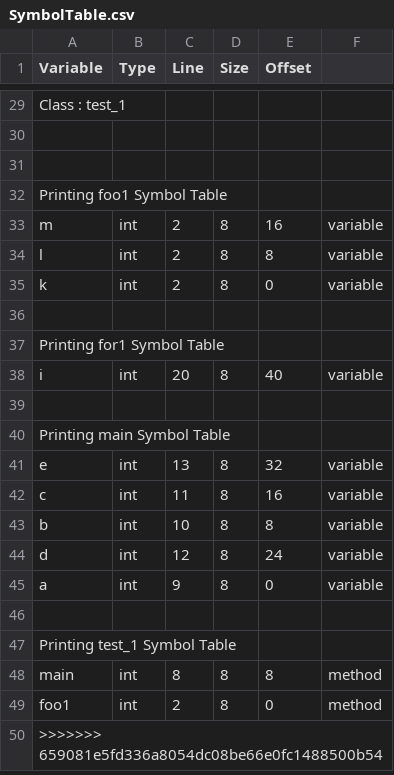
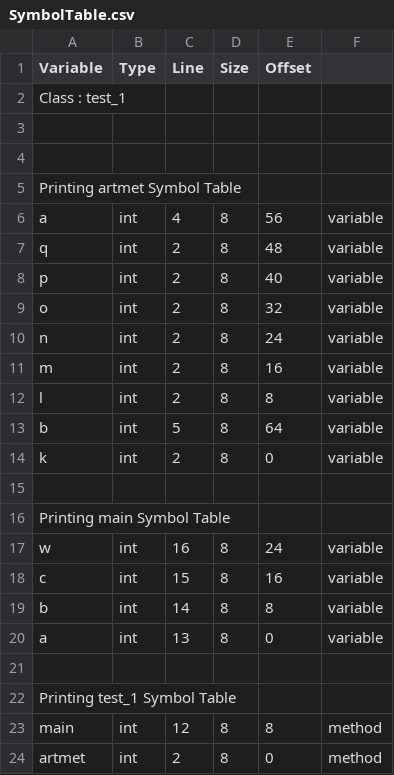
Before and after one commit to sandeepb20/Milestone, a CSV file: cs335_project_200530/src/SymbolTable.csv, drawn as a sheet; only a part is shown, gaps mark what is left out; the diff covers the shown part only.

```diff
--- a/cs335_project_200530/src/SymbolTable.csv
+++ b/cs335_project_200530/src/SymbolTable.csv
@@ -31,20 +4,21 @@ Class : test_1
 
-Printing foo1 Symbol Table
+Printing artmet Symbol Table
+   a,int,4,8,56,variable
+   q,int,2,8,48,variable
+   p,int,2,8,40,variable
+   o,int,2,8,32,variable
+   n,int,2,8,24,variable
    m,int,2,8,16,variable
    l,int,2,8,8,variable
+   b,int,5,8,64,variable
    k,int,2,8,0,variable
 
-Printing for1 Symbol Table
-   i,int,20,8,40,variable
-
 Printing main Symbol Table
-   e,int,13,8,32,variable
-   c,int,11,8,16,variable
-   b,int,10,8,8,variable
-   d,int,12,8,24,variable
-   a,int,9,8,0,variable
+   w,int,16,8,24,variable
+   c,int,15,8,16,variable
+   b,int,14,8,8,variable
+   a,int,13,8,0,variable
 
 Printing test_1 Symbol Table
-   main,int,8,8,8,method
-   foo1,int,2,8,0,method
->>>>>>> 659081e5fd336a8054dc08be66e0fc1488500b54
+   main,int,12,8,8,method
+   artmet,int,2,8,0,method
```
Also changed, not shown: 27 removed rows elsewhere in this file, 6 other files.
